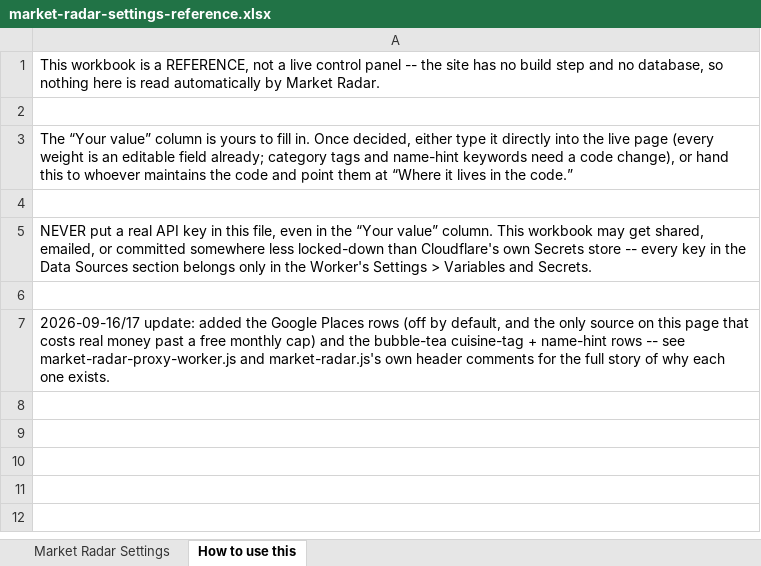
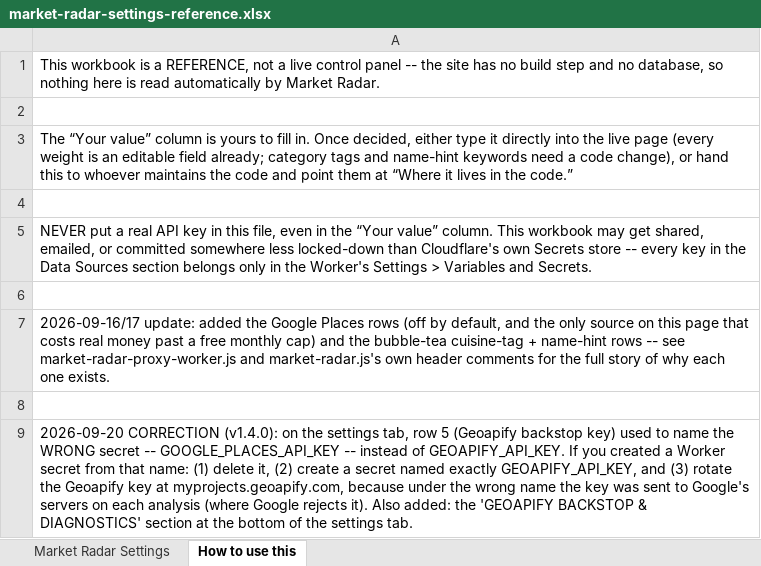
Before and after one commit to reysourcez/reysourcez-website, an Excel workbook: market-radar-settings-reference.xlsx, sheet How to use this, drawn as a sheet; values as stored, in another font and other column widths than the file's, no borders; the diff names each change by its address in the sheet, - before the commit and + after, or states it on an @@ line.

Commit message:
market radar trying to fix geoapify

```diff
--- a/market-radar-settings-reference.xlsx (sheet How to use this)
+++ b/market-radar-settings-reference.xlsx (sheet How to use this)
+row 8: (empty)
+row 9: 2026-09-20 CORRECTION (v1.4.0): on the settings tab, row 5 (Geoapify backstop key) used to name the WRONG secret -- GOOGLE_PLACES_API_KEY -- instead of GEOAPIFY_API_KEY. If you created a Worker secret from that name: (1) delete it, (2) create a secret named exactly GEOAPIFY_API_KEY, and (3) rotate the Geoapify key at myprojects.geoapify.com, because under the wrong name the key was sent to Google's servers on each analysis (where Google rejects it). Also added: the 'GEOAPIFY BACKSTOP & DIAGNOSTICS' section at the bottom of the settings tab.
```
Also changed, not shown: sheet Market Radar Settings, 5 other files.
